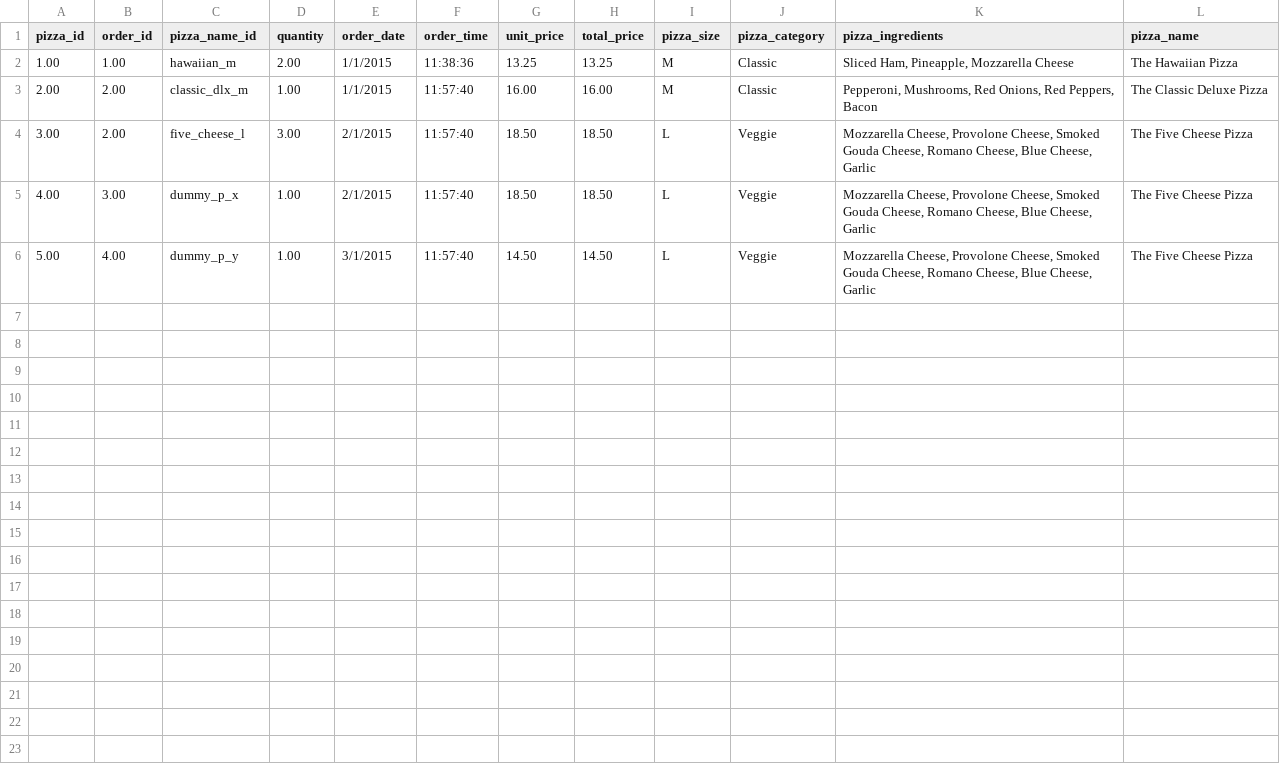
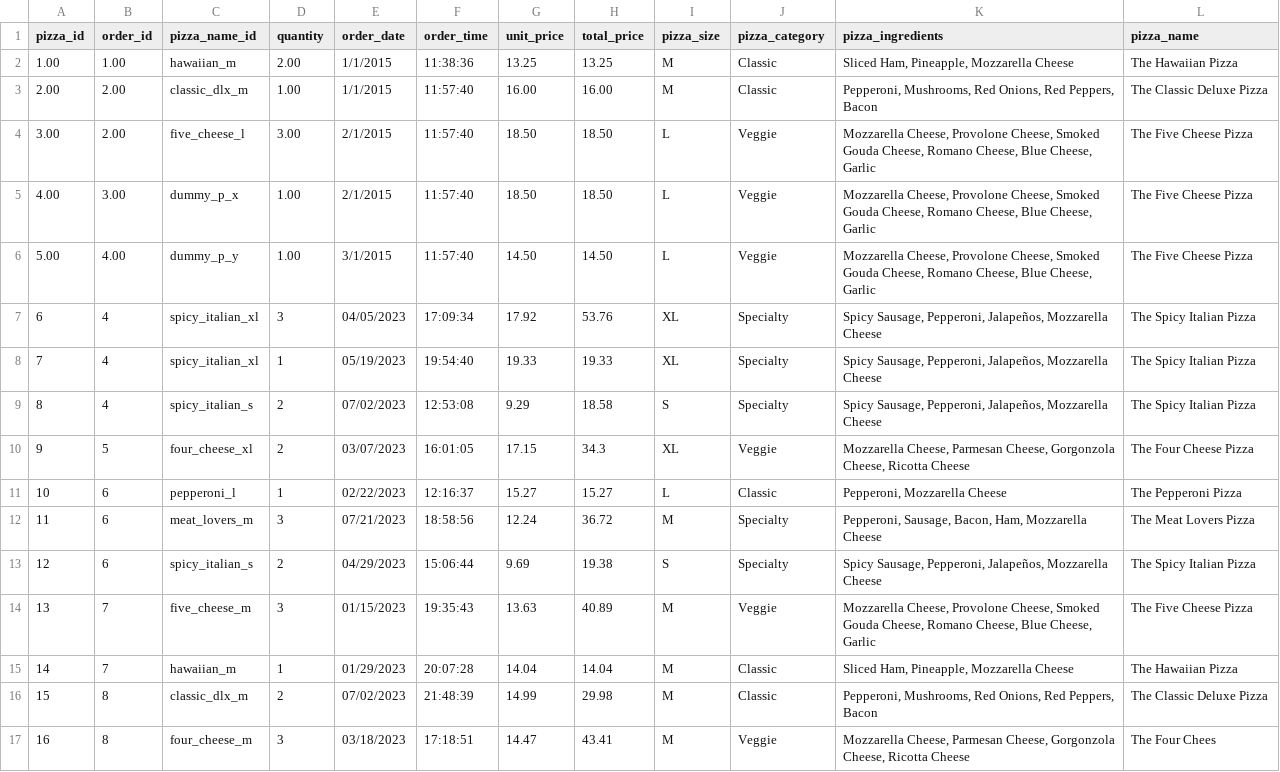
Before and after one commit to alburquenqueletelier/App1, a CSV file: ventas.csv, drawn as a sheet.

Commit message:
Se corrige tipos dates y sales: ahora imprime bien

```diff
--- a/ventas.csv
+++ b/ventas.csv
@@ -6 +6,12 @@ pizza_id,order_id,pizza_name_id,quantity,order_date,order_time,unit_price,total_
 5.00,4.00,dummy_p_y,1.00,3/1/2015,11:57:40,14.50,14.50,L,Veggie,"Mozzarella Cheese, Provolone Cheese, Smoked Gouda Cheese, Romano Cheese, Blue Cheese, Garlic",The Five Cheese Pizza
+6,4,spicy_italian_xl,3,04/05/2023,17:09:34,17.92,53.76,XL,Specialty,"Spicy Sausage, Pepperoni, Jalapeños, Mozzarella Cheese",The Spicy Italian Pizza
+7,4,spicy_italian_xl,1,05/19/2023,19:54:40,19.33,19.33,XL,Specialty,"Spicy Sausage, Pepperoni, Jalapeños, Mozzarella Cheese",The Spicy Italian Pizza
+8,4,spicy_italian_s,2,07/02/2023,12:53:08,9.29,18.58,S,Specialty,"Spicy Sausage, Pepperoni, Jalapeños, Mozzarella Cheese",The Spicy Italian Pizza
+9,5,four_cheese_xl,2,03/07/2023,16:01:05,17.15,34.3,XL,Veggie,"Mozzarella Cheese, Parmesan Cheese, Gorgonzola Cheese, Ricotta Cheese",The Four Cheese Pizza
+10,6,pepperoni_l,1,02/22/2023,12:16:37,15.27,15.27,L,Classic,"Pepperoni, Mozzarella Cheese",The Pepperoni Pizza
+11,6,meat_lovers_m,3,07/21/2023,18:58:56,12.24,36.72,M,Specialty,"Pepperoni, Sausage, Bacon, Ham, Mozzarella Cheese",The Meat Lovers Pizza
+12,6,spicy_italian_s,2,04/29/2023,15:06:44,9.69,19.38,S,Specialty,"Spicy Sausage, Pepperoni, Jalapeños, Mozzarella Cheese",The Spicy Italian Pizza
+13,7,five_cheese_m,3,01/15/2023,19:35:43,13.63,40.89,M,Veggie,"Mozzarella Cheese, Provolone Cheese, Smoked Gouda Cheese, Romano Cheese, Blue Cheese, Garlic",The Five Cheese Pizza
+14,7,hawaiian_m,1,01/29/2023,20:07:28,14.04,14.04,M,Classic,"Sliced Ham, Pineapple, Mozzarella Cheese",The Hawaiian Pizza
+15,8,classic_dlx_m,2,07/02/2023,21:48:39,14.99,29.98,M,Classic,"Pepperoni, Mushrooms, Red Onions, Red Peppers, Bacon",The Classic Deluxe Pizza
+16,8,four_cheese_m,3,03/18/2023,17:18:51,14.47,43.41,M,Veggie,"Mozzarella Cheese, Parmesan Cheese, Gorgonzola Cheese, Ricotta Cheese",The Four Chees
```
Also changed, not shown: 6 other files.
